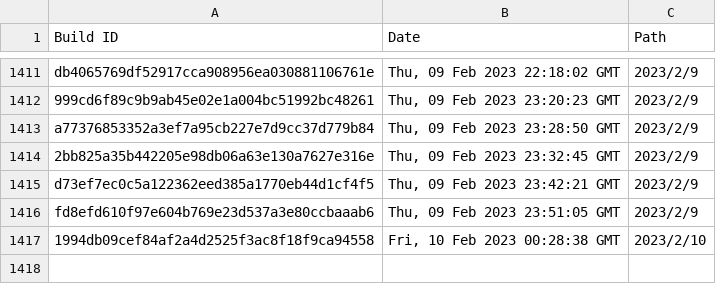
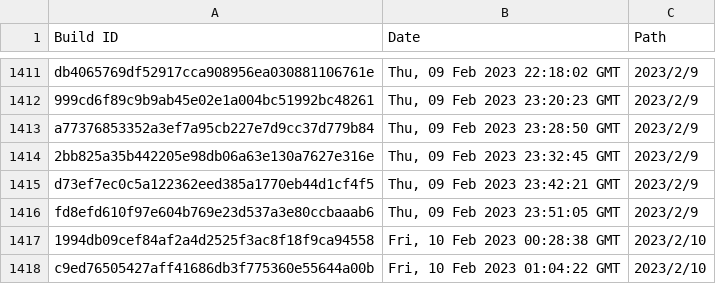
Before and after one commit to Discord-Build-Logger/Builds, a CSV file: builds.csv, drawn as a sheet; only a part is shown, gaps mark what is left out.

Commit message:
Add build: c9ed76505427aff41686db3f775360e55644a00b

```diff
--- a/builds.csv
+++ b/builds.csv
@@ -1417 +1417,2 @@ Build ID,Date,Path
 "1994db09cef84af2a4d2525f3ac8f18f9ca94558","Fri, 10 Feb 2023 00:28:38 GMT","2023/2/10"
+"c9ed76505427aff41686db3f775360e55644a00b","Fri, 10 Feb 2023 01:04:22 GMT","2023/2/10"
```
Also changed, not shown: 2 other files.
